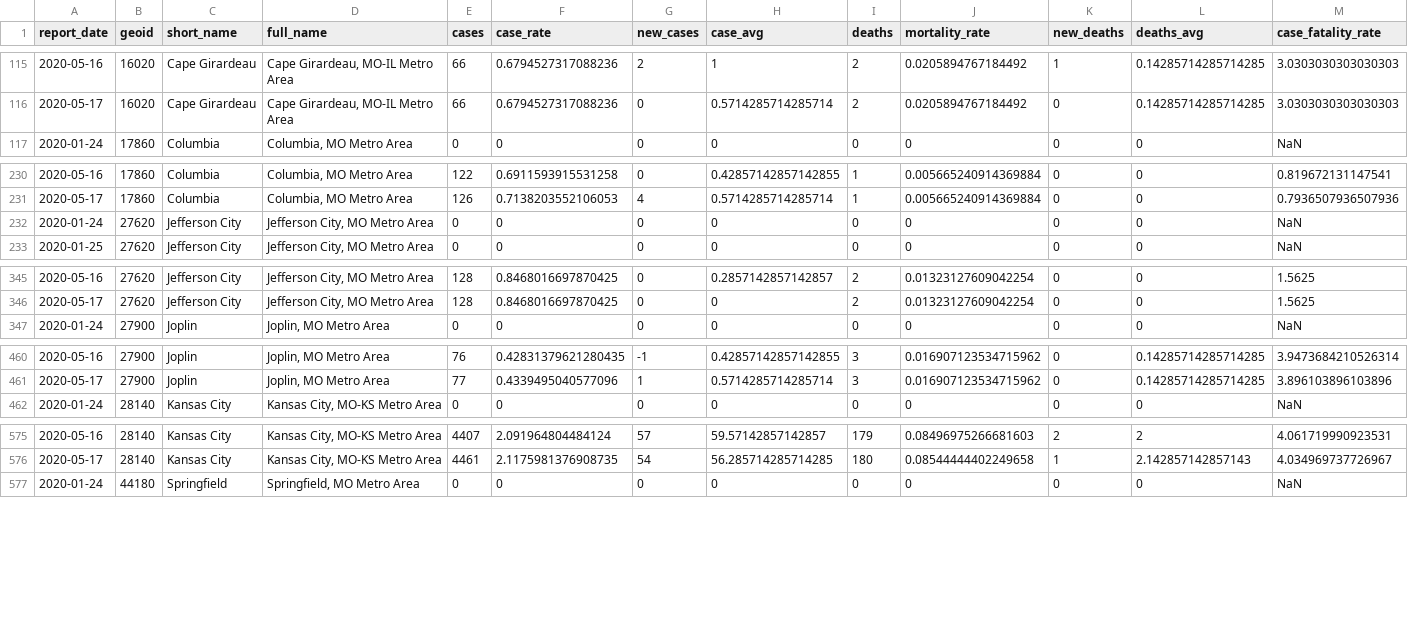
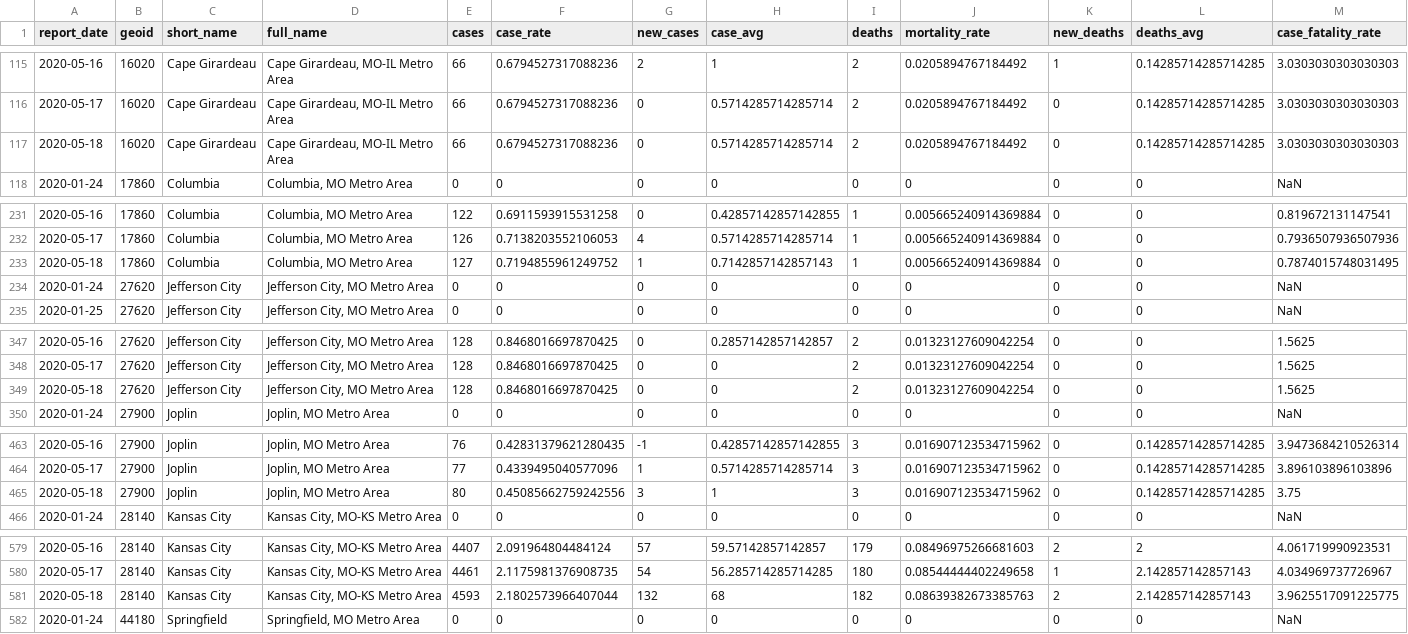
Before and after one commit to slu-openGIS/covid_daily_viz_archive, a CSV file: data/metro_all/metro_full.csv, drawn as a sheet; only a part is shown, gaps mark what is left out; the diff covers the shown part only.

```diff
--- a/data/metro_all/metro_full.csv
+++ b/data/metro_all/metro_full.csv
@@ -116,2 +116,3 @@ report_date,geoid,short_name,full_name,cases,case_rate,new_cases,case_avg,deaths
 2020-05-17,16020,Cape Girardeau,"Cape Girardeau, MO-IL Metro Area",66,0.6794527317088236,0,0.5714285714285714,2,0.0205894767184492,0,0.14285714285714285,3.0303030303030303
+2020-05-18,16020,Cape Girardeau,"Cape Girardeau, MO-IL Metro Area",66,0.6794527317088236,0,0.5714285714285714,2,0.0205894767184492,0,0.14285714285714285,3.0303030303030303
 2020-01-24,17860,Columbia,"Columbia, MO Metro Area",0,0,0,0,0,0,0,0,NaN
@@ -231,2 +232,3 @@ report_date,geoid,short_name,full_name,cases,case_rate,new_cases,case_avg,deaths
 2020-05-17,17860,Columbia,"Columbia, MO Metro Area",126,0.7138203552106053,4,0.5714285714285714,1,0.005665240914369884,0,0,0.7936507936507936
+2020-05-18,17860,Columbia,"Columbia, MO Metro Area",127,0.7194855961249752,1,0.7142857142857143,1,0.005665240914369884,0,0,0.7874015748031495
 2020-01-24,27620,Jefferson City,"Jefferson City, MO Metro Area",0,0,0,0,0,0,0,0,NaN
@@ -346,2 +348,3 @@ report_date,geoid,short_name,full_name,cases,case_rate,new_cases,case_avg,deaths
 2020-05-17,27620,Jefferson City,"Jefferson City, MO Metro Area",128,0.8468016697870425,0,0,2,0.01323127609042254,0,0,1.5625
+2020-05-18,27620,Jefferson City,"Jefferson City, MO Metro Area",128,0.8468016697870425,0,0,2,0.01323127609042254,0,0,1.5625
 2020-01-24,27900,Joplin,"Joplin, MO Metro Area",0,0,0,0,0,0,0,0,NaN
@@ -461,2 +464,3 @@ report_date,geoid,short_name,full_name,cases,case_rate,new_cases,case_avg,deaths
 2020-05-17,27900,Joplin,"Joplin, MO Metro Area",77,0.4339495040577096,1,0.5714285714285714,3,0.016907123534715962,0,0.14285714285714285,3.896103896103896
+2020-05-18,27900,Joplin,"Joplin, MO Metro Area",80,0.45085662759242556,3,1,3,0.016907123534715962,0,0.14285714285714285,3.75
 2020-01-24,28140,Kansas City,"Kansas City, MO-KS Metro Area",0,0,0,0,0,0,0,0,NaN
@@ -576,2 +580,3 @@ report_date,geoid,short_name,full_name,cases,case_rate,new_cases,case_avg,deaths
 2020-05-17,28140,Kansas City,"Kansas City, MO-KS Metro Area",4461,2.1175981376908735,54,56.285714285714285,180,0.08544444402249658,1,2.142857142857143,4.034969737726967
+2020-05-18,28140,Kansas City,"Kansas City, MO-KS Metro Area",4593,2.1802573966407044,132,68,182,0.08639382673385763,2,2.142857142857143,3.9625517091225775
 2020-01-24,44180,Springfield,"Springfield, MO Metro Area",0,0,0,0,0,0,0,0,NaN
```
Also changed, not shown: 3 added rows elsewhere in this file, data/state/state_full.csv, 6 other files.
